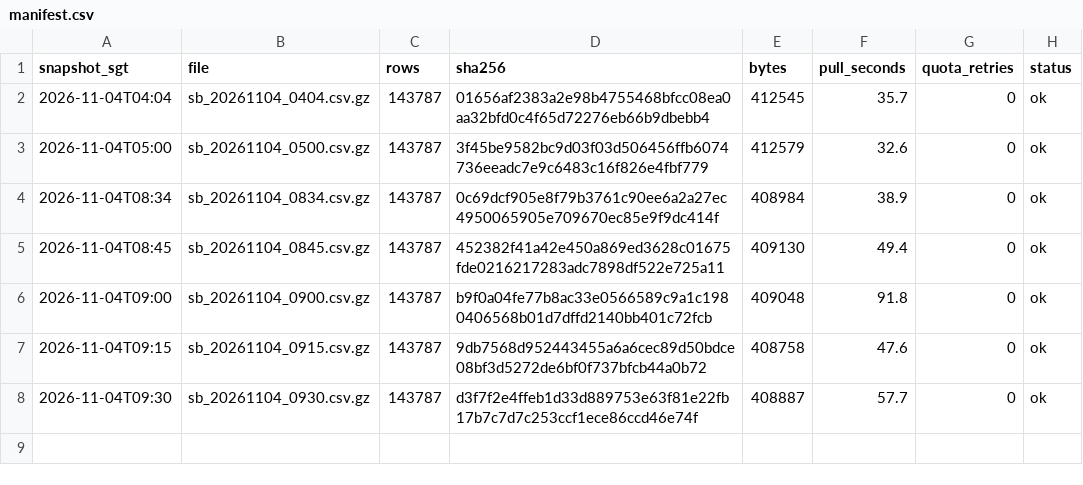
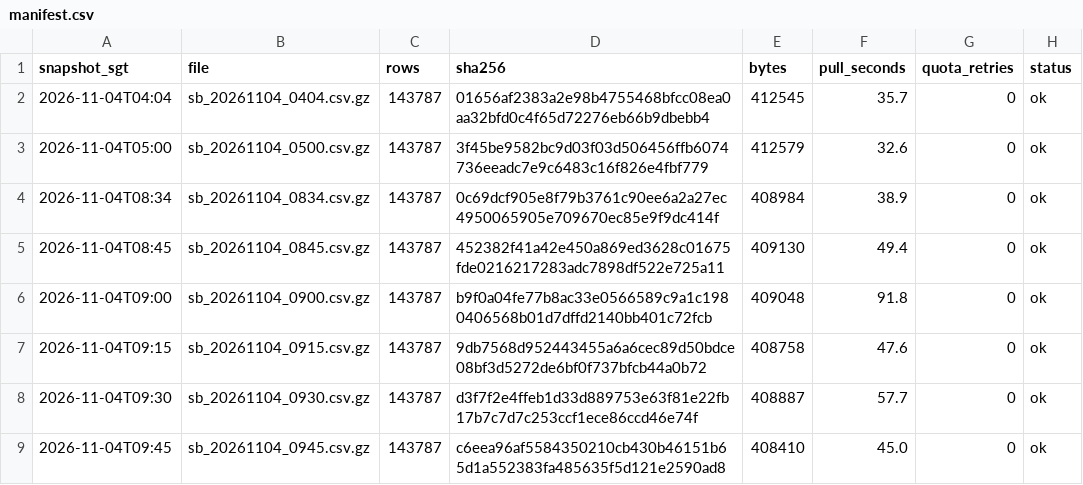
Before and after one commit to LUOaini1213/sg-bus-network-monitor, a CSV file: data/raw/speedbands/2026-11-04/manifest.csv, drawn as a sheet; the diff names each change by its address in the sheet, - before the commit and + after, or states it on an @@ line.

```diff
--- a/data/raw/speedbands/2026-11-04/manifest.csv
+++ b/data/raw/speedbands/2026-11-04/manifest.csv
+row 9: 2026-11-04T09:45 | sb_20261104_0945.csv.gz | 143787 | c6eea96af5584350210cb430b46151b65d1a552383fa485635f5d121e2590ad8 | 408410 | 45.0 | 0 | ok
```
Also changed, not shown: data/raw/incidents/2026-11-04/manifest.csv, 2 other files.
